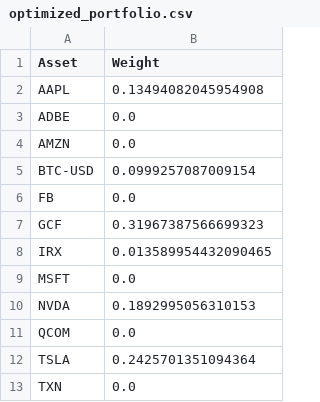
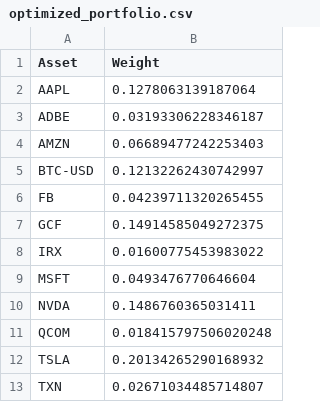
Before and after one commit to Bharathraam99/faiProject, a CSV file: genetic_algorithm/processed_data/optimized_portfolio.csv, drawn as a sheet.

```diff
--- a/genetic_algorithm/processed_data/optimized_portfolio.csv
+++ b/genetic_algorithm/processed_data/optimized_portfolio.csv
@@ -1,13 +1,13 @@
 Asset,Weight
-AAPL,0.13494082045954908
-ADBE,0.0
-AMZN,0.0
-BTC-USD,0.0999257087009154
-FB,0.0
-GCF,0.31967387566699323
-IRX,0.013589954432090465
-MSFT,0.0
-NVDA,0.1892995056310153
-QCOM,0.0
-TSLA,0.2425701351094364
-TXN,0.0
+AAPL,0.1278063139187064
+ADBE,0.03193306228346187
+AMZN,0.06689477242253403
+BTC-USD,0.12132262430742997
+FB,0.04239711320265455
+GCF,0.14914585049272375
+IRX,0.01600775453983022
+MSFT,0.0493476770646604
+NVDA,0.1486760365031411
+QCOM,0.018415797506020248
+TSLA,0.20134265290168932
+TXN,0.02671034485714807
```
Also changed, not shown: 5 other files.
